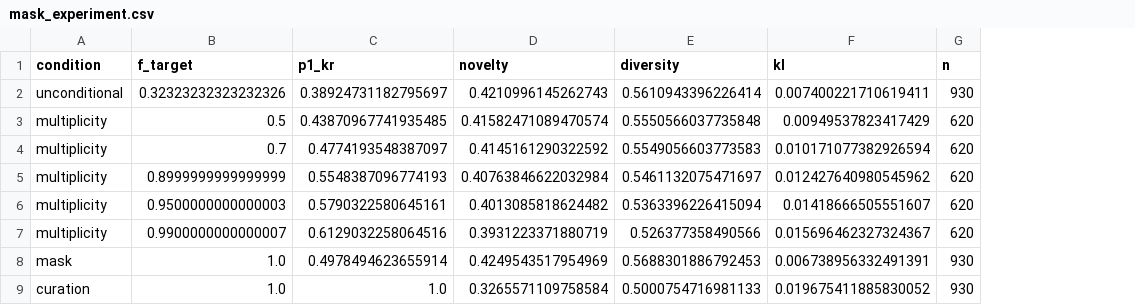
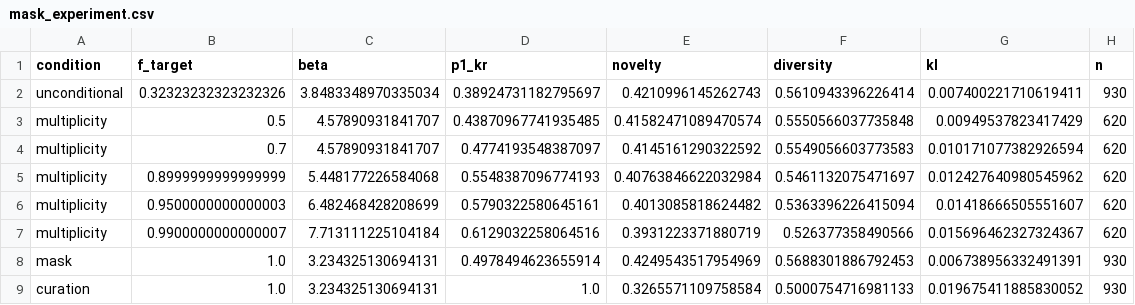
Before and after one commit to varnerlab/SA-Binding-Generation-Study, a CSV file: code/data/kunitz/mask_experiment.csv, drawn as a sheet; the diff names each change by its address in the sheet, - before the commit and + after, or states it on an @@ line.

```diff
--- a/code/data/kunitz/mask_experiment.csv
+++ b/code/data/kunitz/mask_experiment.csv
+column C (beta), rows 2-9: 3.8483348970335034 | 4.57890931841707 | 4.57890931841707 | 5.448177226584068 | 6.482468428208699 | 7.713111225104184 | 3.234325130694131 | 3.234325130694131
```
Also changed, not shown: 6 other files.
